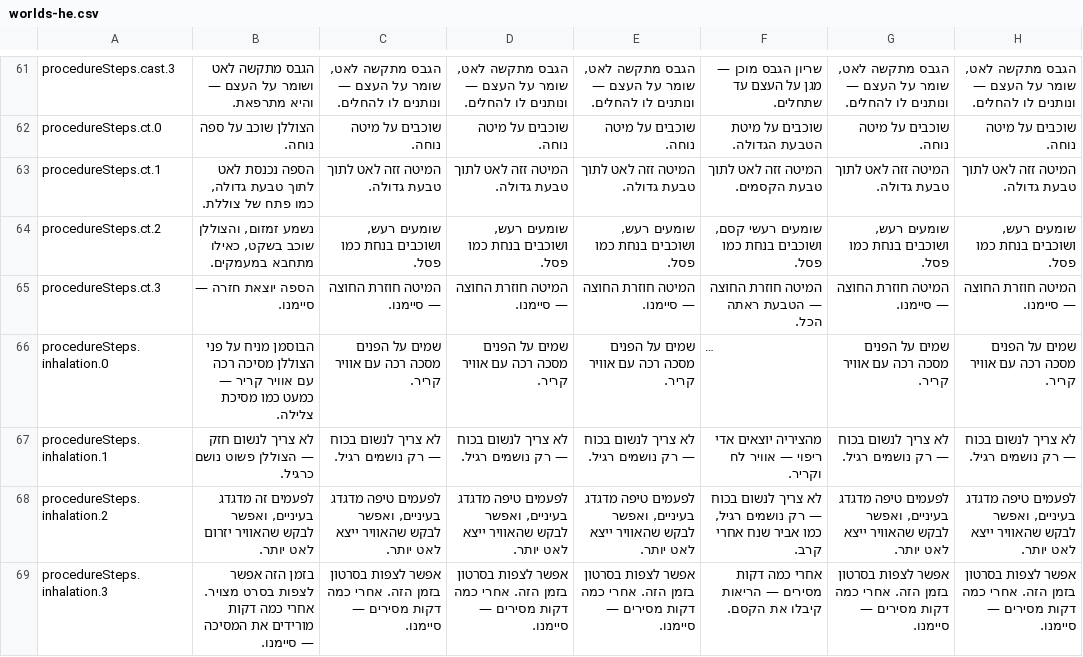
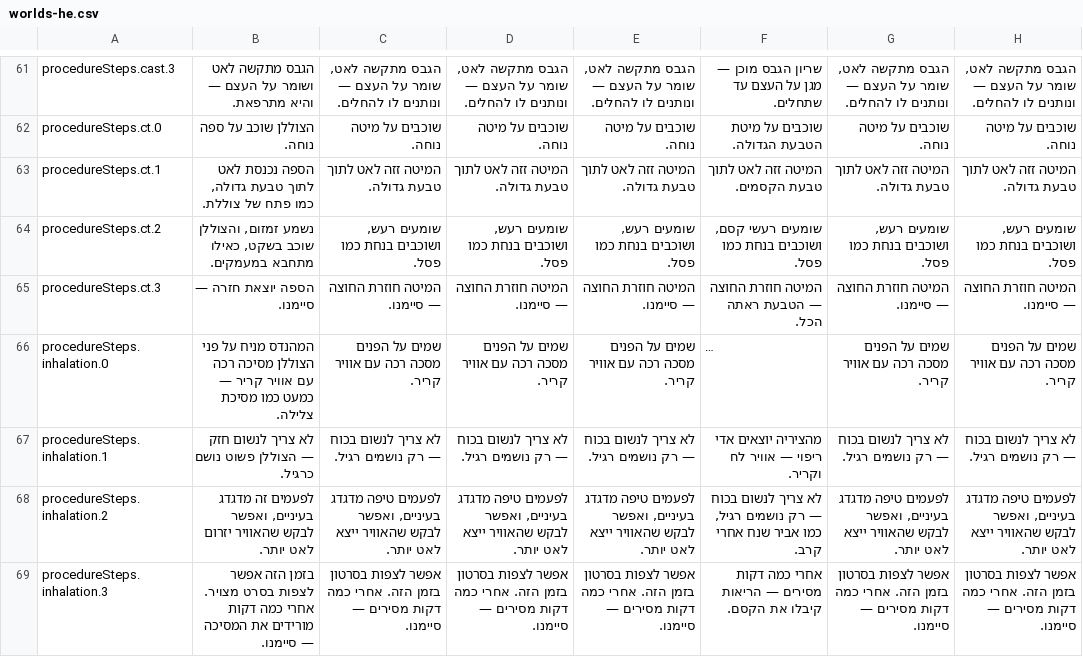
Before and after one commit to mashlom/accessible-er, a CSV file: docs/exports/worlds-he.csv, drawn as a sheet; only a part is shown, gaps mark what is left out; long unchanged cells end in …; the diff covers the shown part only; the diff names each change by its address in the sheet, - before the commit and + after, or states it on an @@ line.

```diff
--- a/docs/exports/worlds-he.csv
+++ b/docs/exports/worlds-he.csv
-B66: הבוסמן מניח על…
+B66: המהנדס מניח על…
```
Also changed, not shown: 10 edited cells elsewhere in this file, docs/exports/worlds-en.csv, docs/exports/worlds-ru.csv, 2 other files.
